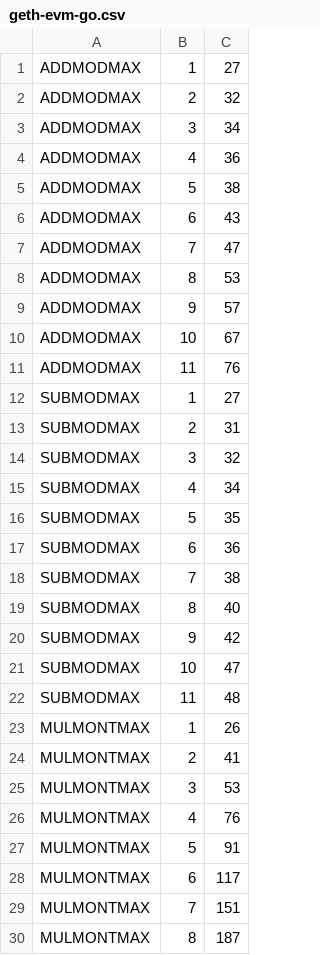
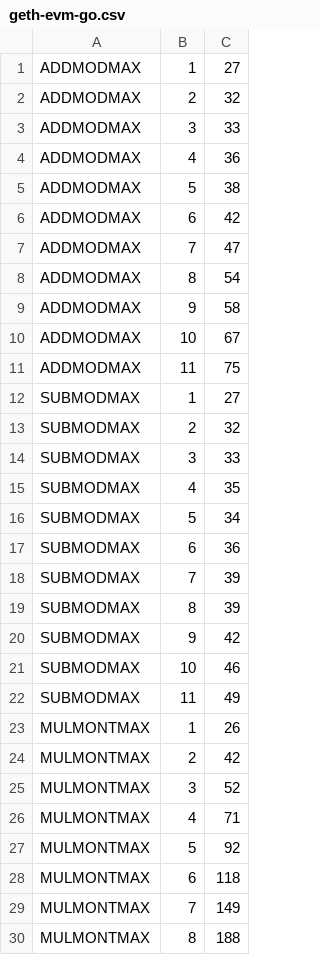
Before and after one commit to jwasinger/plots, a CSV file: evmmax-no-eof-writeup/benchmarks-results/geth-evm-go.csv, drawn as a sheet; only a part is shown; the diff covers the shown part only.

```diff
--- a/evmmax-no-eof-writeup/benchmarks-results/geth-evm-go.csv
+++ b/evmmax-no-eof-writeup/benchmarks-results/geth-evm-go.csv
@@ -2,29 +2,29 @@ ADDMODMAX,1,27
 ADDMODMAX,2,32
-ADDMODMAX,3,34
+ADDMODMAX,3,33
 ADDMODMAX,4,36
 ADDMODMAX,5,38
-ADDMODMAX,6,43
+ADDMODMAX,6,42
 ADDMODMAX,7,47
-ADDMODMAX,8,53
-ADDMODMAX,9,57
+ADDMODMAX,8,54
+ADDMODMAX,9,58
 ADDMODMAX,10,67
-ADDMODMAX,11,76
+ADDMODMAX,11,75
 SUBMODMAX,1,27
-SUBMODMAX,2,31
-SUBMODMAX,3,32
-SUBMODMAX,4,34
-SUBMODMAX,5,35
+SUBMODMAX,2,32
+SUBMODMAX,3,33
+SUBMODMAX,4,35
+SUBMODMAX,5,34
 SUBMODMAX,6,36
-SUBMODMAX,7,38
-SUBMODMAX,8,40
+SUBMODMAX,7,39
+SUBMODMAX,8,39
 SUBMODMAX,9,42
-SUBMODMAX,10,47
-SUBMODMAX,11,48
+SUBMODMAX,10,46
+SUBMODMAX,11,49
 MULMONTMAX,1,26
-MULMONTMAX,2,41
-MULMONTMAX,3,53
-MULMONTMAX,4,76
-MULMONTMAX,5,91
-MULMONTMAX,6,117
-MULMONTMAX,7,151
-MULMONTMAX,8,187
+MULMONTMAX,2,42
+MULMONTMAX,3,52
+MULMONTMAX,4,71
+MULMONTMAX,5,92
+MULMONTMAX,6,118
+MULMONTMAX,7,149
+MULMONTMAX,8,188
```
Also changed, not shown: 3 edited cells elsewhere in this file, evmmax-no-eof-writeup/benchmarks-results/go-arith-benchmarks.csv, 2 other files.
